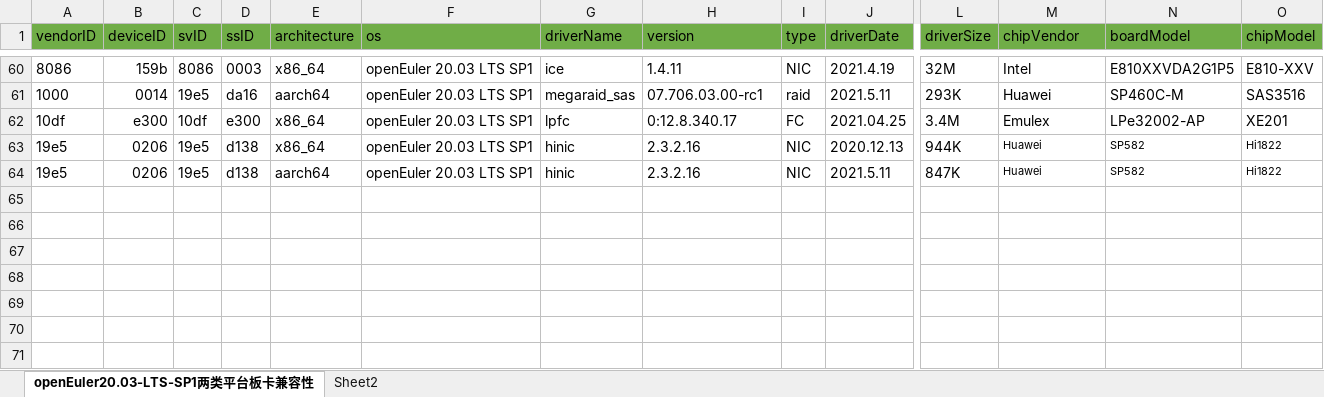
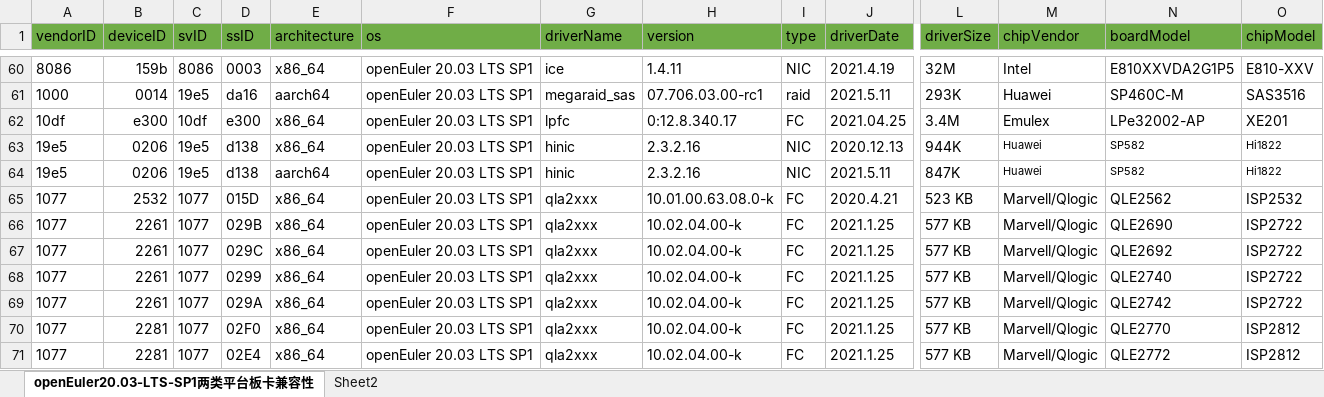
Before and after one commit to openeuler-mirror/website-v2, an Excel workbook: data/compatibility/openEuler20.03-LTS-SP1上两类平台板卡兼容清单.xlsx, sheet openEuler20.03-LTS-SP1两类平台板卡兼容性, drawn as a sheet; only a part is shown, gaps mark what is left out; values as stored, in another font and other column widths than the file's, no borders; rows hold the shown columns only; the diff names each change by its address in the sheet, - before the commit and + after, or states it on an @@ line.

```diff
--- a/data/compatibility/openEuler20.03-LTS-SP1上两类平台板卡兼容清单.xlsx (sheet openEuler20.03-LTS-SP1两类平台板卡兼容性)
+++ b/data/compatibility/openEuler20.03-LTS-SP1上两类平台板卡兼容清单.xlsx (sheet openEuler20.03-LTS-SP1两类平台板卡兼容性)
+row 65: 1077 | 2532 | 1077 | 015D | x86_64 | openEuler 20.03 LTS SP1 | qla2xxx | 10.01.00.63.08.0-k | FC | 2020.4.21 | 523 KB | Marvell/Qlogic | QLE2562 | ISP2532
+row 66: 1077 | 2261 | 1077 | 029B | x86_64 | openEuler 20.03 LTS SP1 | qla2xxx | 10.02.04.00-k | FC | 2021.1.25 | 577 KB | Marvell/Qlogic | QLE2690 | ISP2722
+row 67: 1077 | 2261 | 1077 | 029C | x86_64 | openEuler 20.03 LTS SP1 | qla2xxx | 10.02.04.00-k | FC | 2021.1.25 | 577 KB | Marvell/Qlogic | QLE2692 | ISP2722
+row 68: 1077 | 2261 | 1077 | 0299 | x86_64 | openEuler 20.03 LTS SP1 | qla2xxx | 10.02.04.00-k | FC | 2021.1.25 | 577 KB | Marvell/Qlogic | QLE2740 | ISP2722
+row 69: 1077 | 2261 | 1077 | 029A | x86_64 | openEuler 20.03 LTS SP1 | qla2xxx | 10.02.04.00-k | FC | 2021.1.25 | 577 KB | Marvell/Qlogic | QLE2742 | ISP2722
+row 70: 1077 | 2281 | 1077 | 02F0 | x86_64 | openEuler 20.03 LTS SP1 | qla2xxx | 10.02.04.00-k | FC | 2021.1.25 | 577 KB | Marvell/Qlogic | QLE2770 | ISP2812
+row 71: 1077 | 2281 | 1077 | 02E4 | x86_64 | openEuler 20.03 LTS SP1 | qla2xxx | 10.02.04.00-k | FC | 2021.1.25 | 577 KB | Marvell/Qlogic | QLE2772 | ISP2812
```
Also changed, not shown: 4 other files.
